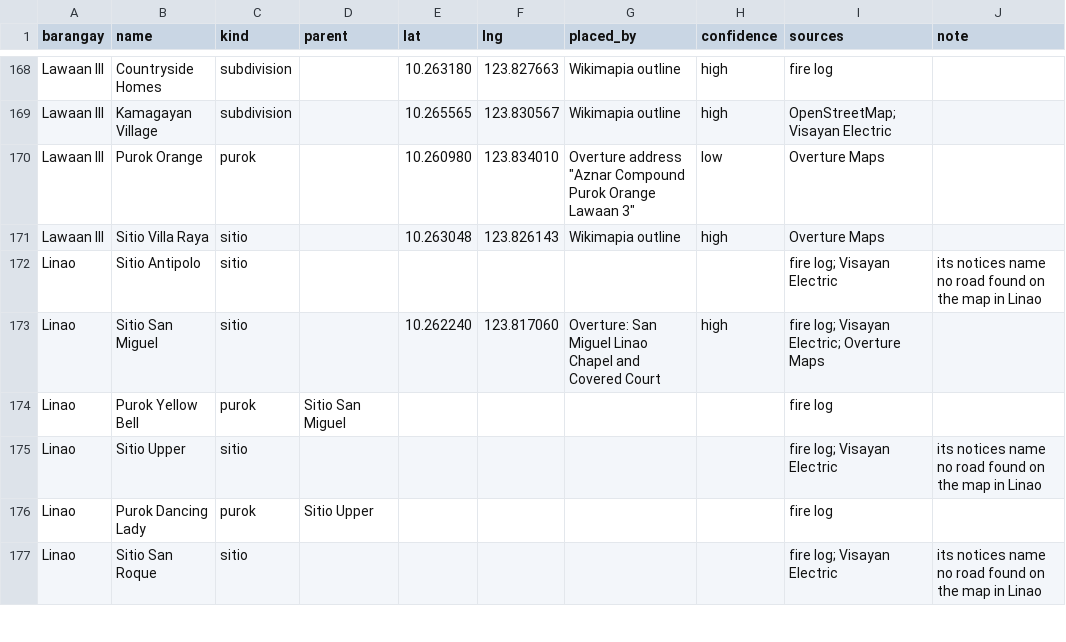
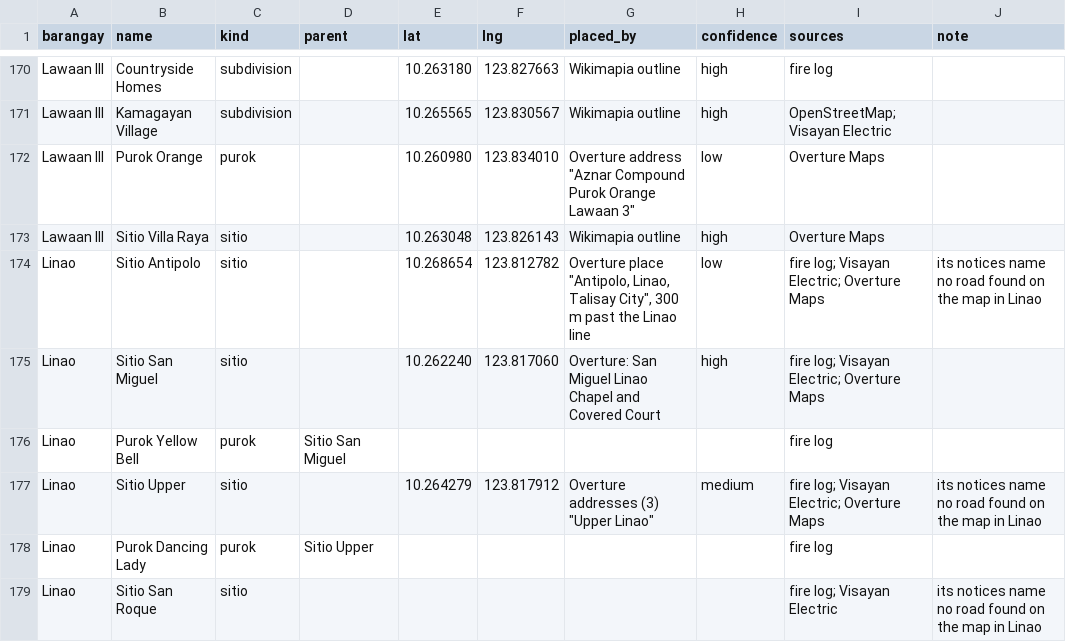
Before and after one commit to Geoalert-team/Geoalert, a CSV file: backend/apps/barangays/data/puroks/purok_points.csv, drawn as a sheet; only a part is shown, gaps mark what is left out; the diff covers the shown part only.

```diff
--- a/backend/apps/barangays/data/puroks/purok_points.csv
+++ b/backend/apps/barangays/data/puroks/purok_points.csv
@@ -171,6 +173,6 @@ Lawaan III,Purok Orange,purok,,10.260980,123.834010,"Overture address ""Aznar Co
 Lawaan III,Sitio Villa Raya,sitio,,10.263048,123.826143,Wikimapia outline,high,Overture Maps,
-Linao,Sitio Antipolo,sitio,,,,,,fire log; Visayan Electric,its notices name no road found on the map in Linao
+Linao,Sitio Antipolo,sitio,,10.268654,123.812782,"Overture place ""Antipolo, Linao, Talisay City"", 300 m past the Linao line",low,fire log; Visayan Electric; Overture Maps,its notices name no road found on the map in Linao
 Linao,Sitio San Miguel,sitio,,10.262240,123.817060,Overture: San Miguel Linao Chapel and Covered Court,high,fire log; Visayan Electric; Overture Maps,
 Linao,Purok Yellow Bell,purok,Sitio San Miguel,,,,,fire log,
-Linao,Sitio Upper,sitio,,,,,,fire log; Visayan Electric,its notices name no road found on the map in Linao
+Linao,Sitio Upper,sitio,,10.264279,123.817912,"Overture addresses (3) ""Upper Linao""",medium,fire log; Visayan Electric; Overture Maps,its notices name no road found on the map in Linao
 Linao,Purok Dancing Lady,purok,Sitio Upper,,,,,fire log,
```
Also changed, not shown: 4 added rows and 56 edited cells elsewhere in this file, 4 other files.
